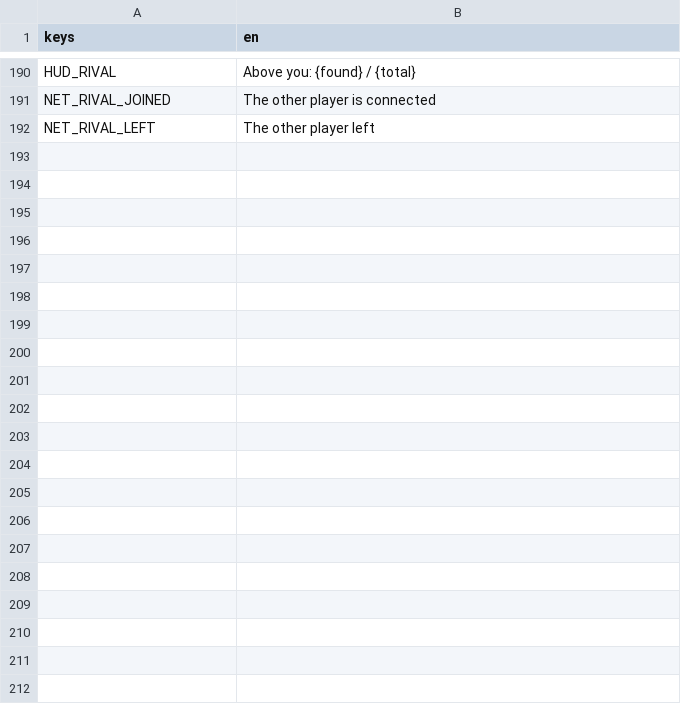
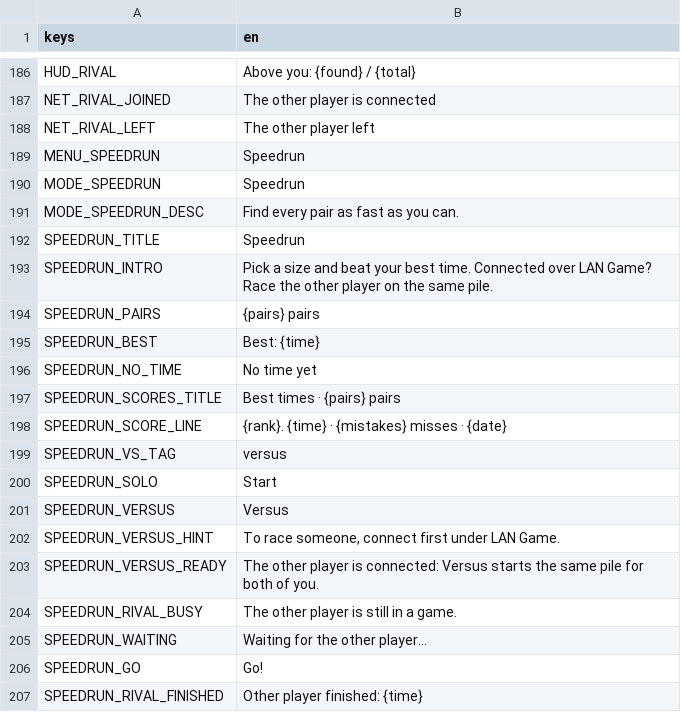
Before and after one commit to Expedox/DEV_SockDimension, a CSV file: i18n/game_text.csv, drawn as a sheet; only a part is shown, gaps mark what is left out; the diff covers the shown part only; the diff names each change by its address in the sheet, - before the commit and + after, or states it on an @@ line.

```diff
--- a/i18n/game_text.csv
+++ b/i18n/game_text.csv
+row 189: MENU_SPEEDRUN | Speedrun
+row 190: MODE_SPEEDRUN | Speedrun
+row 191: MODE_SPEEDRUN_DESC | Find every pair as fast as you can.
+row 192: SPEEDRUN_TITLE | Speedrun
+row 193: SPEEDRUN_INTRO | Pick a size and beat your best time. Connected over LAN Game? Race the other player on the same pile.
+row 194: SPEEDRUN_PAIRS | {pairs} pairs
+row 195: SPEEDRUN_BEST | Best: {time}
+row 196: SPEEDRUN_NO_TIME | No time yet
+row 197: SPEEDRUN_SCORES_TITLE | Best times · {pairs} pairs
+row 198: SPEEDRUN_SCORE_LINE | {rank}. {time} · {mistakes} misses · {date}
+row 199: SPEEDRUN_VS_TAG | versus
+row 200: SPEEDRUN_SOLO | Start
+row 201: SPEEDRUN_VERSUS | Versus
+row 202: SPEEDRUN_VERSUS_HINT | To race someone, connect first under LAN Game.
+row 203: SPEEDRUN_VERSUS_READY | The other player is connected: Versus starts the same pile for both of you.
+row 204: SPEEDRUN_RIVAL_BUSY | The other player is still in a game.
+row 205: SPEEDRUN_WAITING | Waiting for the other player…
+row 206: SPEEDRUN_GO | Go!
+row 207: SPEEDRUN_RIVAL_FINISHED | Other player finished: {time}
```
Also changed, not shown: 9 added rows and 4 removed rows elsewhere in this file, i18n/game_text_de.csv, 28 other files.
